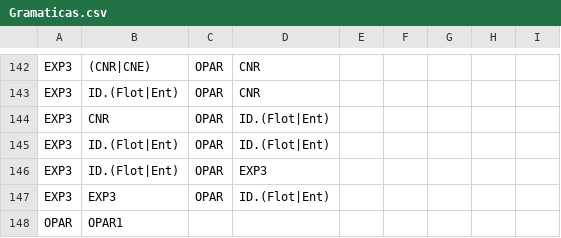
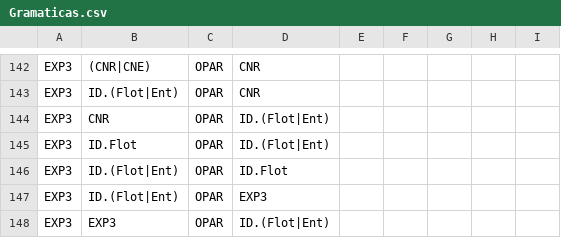
Before and after one commit to JEBT28/AnalizadorLexico, a CSV file: Sintactico/Recursos/Gramaticas.csv, drawn as a sheet; only a part is shown, gaps mark what is left out; the shorter side is filled out with more unchanged rows.

Commit message:
Gramatica resuelta

```diff
--- a/Sintactico/Recursos/Gramaticas.csv
+++ b/Sintactico/Recursos/Gramaticas.csv
@@ -144,3 +144,4 @@ EXP3,ID.(Flot|Ent),OPAR,CNR,,,,,
 EXP3,CNR,OPAR,ID.(Flot|Ent),,,,,
-EXP3,ID.(Flot|Ent),OPAR,ID.(Flot|Ent),,,,,
+EXP3,ID.Flot,OPAR,ID.(Flot|Ent),,,,,
+EXP3,ID.(Flot|Ent),OPAR,ID.Flot,,,,,
 EXP3,ID.(Flot|Ent),OPAR,EXP3,,,,,
```
Also changed, not shown: 1 other file.
